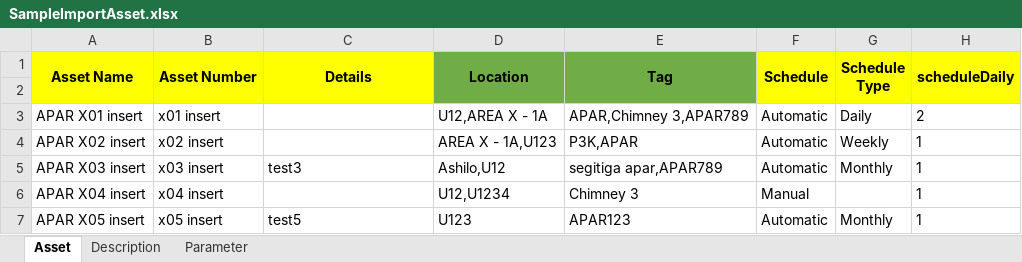
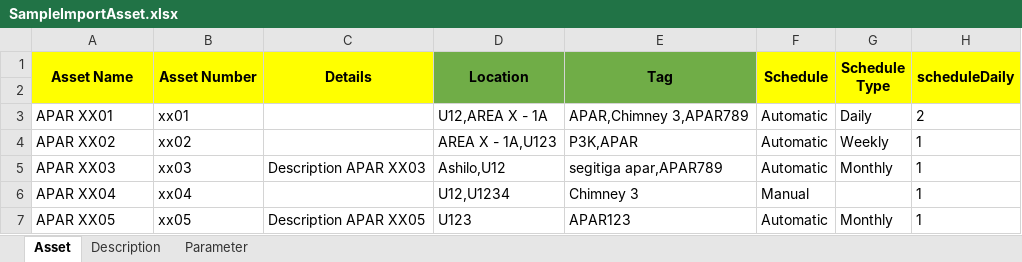
Before and after one commit to rizalzaelani/logsheet_php, an Excel workbook: public/download/SampleImportAsset.xlsx, sheet Asset, drawn as a sheet; only a part is shown; values as stored, in another font and other column widths than the file's, no borders; the diff names each change by its address in the sheet, - before the commit and + after, or states it on an @@ line.

Commit message:
fixing import asset

```diff
--- a/public/download/SampleImportAsset.xlsx (sheet Asset)
+++ b/public/download/SampleImportAsset.xlsx (sheet Asset)
-A3 (Asset Name): APAR X01 insert
+A3 (Asset Name): APAR XX01
-B3 (Asset Number): x01 insert
+B3 (Asset Number): xx01
-A4 (Asset Name): APAR X02 insert
+A4 (Asset Name): APAR XX02
-B4 (Asset Number): x02 insert
+B4 (Asset Number): xx02
-A5 (Asset Name): APAR X03 insert
+A5 (Asset Name): APAR XX03
-B5 (Asset Number): x03 insert
+B5 (Asset Number): xx03
-C5 (Details): test3
+C5 (Details): Description APAR XX03
-A6 (Asset Name): APAR X04 insert
+A6 (Asset Name): APAR XX04
-B6 (Asset Number): x04 insert
+B6 (Asset Number): xx04
-A7 (Asset Name): APAR X05 insert
+A7 (Asset Name): APAR XX05
-B7 (Asset Number): x05 insert
+B7 (Asset Number): xx05
-C7 (Details): test5
+C7 (Details): Description APAR XX05
```
Also changed, not shown: sheet Description, 4 other files.
